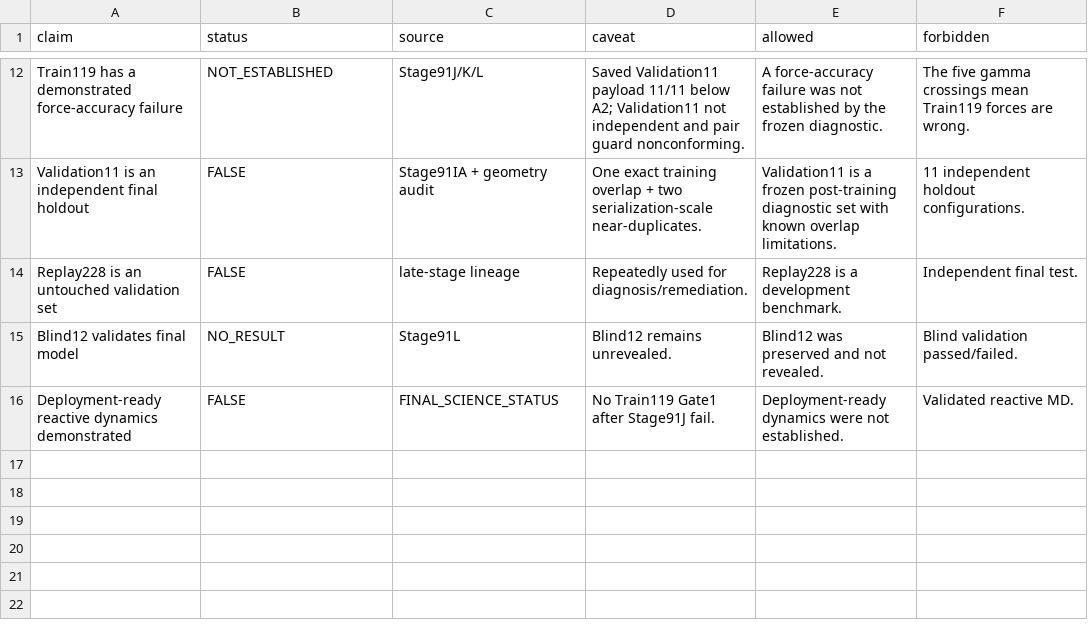
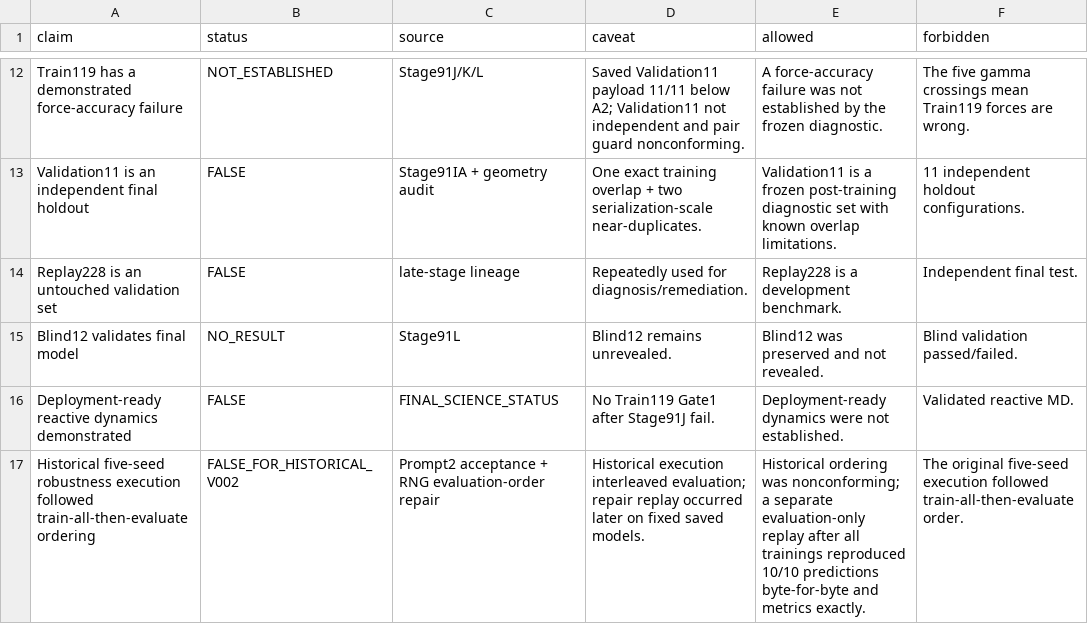
Before and after one commit to spicmaff/malonaldehyde-transition-sampling, a TSV file: provenance/PUBLIC_CLAIM_LEDGER.tsv, drawn as a sheet; only a part is shown, gaps mark what is left out; the diff names each change by its address in the sheet, - before the commit and + after, or states it on an @@ line.

```diff
--- a/provenance/PUBLIC_CLAIM_LEDGER.tsv
+++ b/provenance/PUBLIC_CLAIM_LEDGER.tsv
+row 17: Historical five-seed robustness execution followed train-all-then-evaluate ordering | FALSE_FOR_HISTORICAL_V002 | Prompt2 acceptance + RNG evaluation-order repair | Historical execution interleaved evaluation; repair replay occurred later on fixed saved models. | Historical ordering was nonconforming; a separate evaluation-only replay after all trainings reproduced 10/10 predictions byte-for-byte and metrics exactly. | The original five-seed execution followed train-all-then-evaluate order.
```
Also changed, not shown: provenance/PUBLIC_ASSET_MANIFEST.tsv, reports/REPRODUCIBILITY_MATRIX.tsv, 33 other files.
